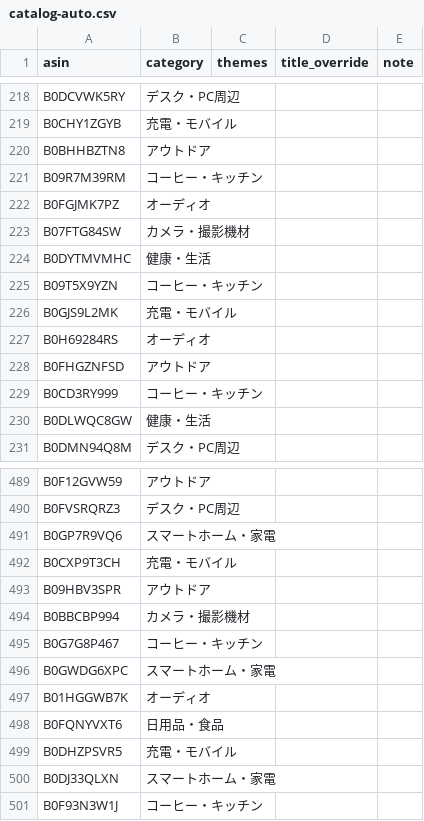
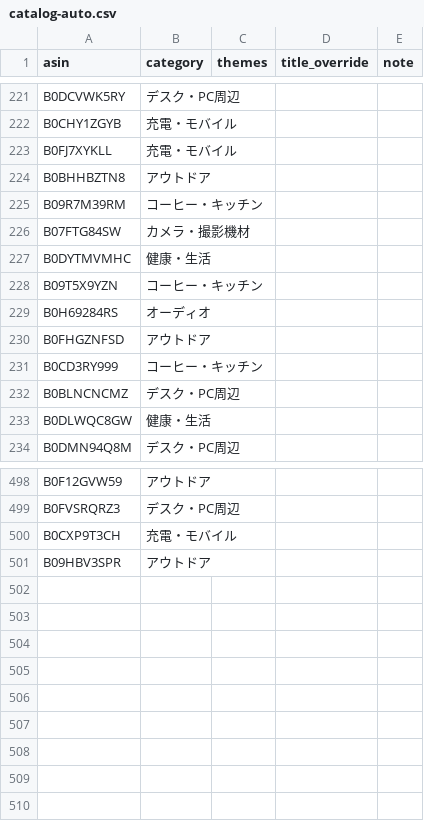
Before and after one commit to yokoichi/amazonsalematome, a CSV file: data/catalog-auto.csv, drawn as a sheet; only a part is shown, gaps mark what is left out; the diff covers the shown part only.

```diff
--- a/data/catalog-auto.csv
+++ b/data/catalog-auto.csv
@@ -219,5 +222,5 @@ B0DCVWK5RY,デスク・PC周辺,,,
 B0CHY1ZGYB,充電・モバイル,,,
+B0FJ7XYKLL,充電・モバイル,,,
 B0BHHBZTN8,アウトドア,,,
 B09R7M39RM,コーヒー・キッチン,,,
-B0FGJMK7PZ,オーディオ,,,
 B07FTG84SW,カメラ・撮影機材,,,
@@ -225,3 +228,2 @@ B0DYTMVMHC,健康・生活,,,
 B09T5X9YZN,コーヒー・キッチン,,,
-B0GJS9L2MK,充電・モバイル,,,
 B0H69284RS,オーディオ,,,
@@ -229,2 +231,3 @@ B0FHGZNFSD,アウトドア,,,
 B0CD3RY999,コーヒー・キッチン,,,
+B0BLNCNCMZ,デスク・PC周辺,,,
 B0DLWQC8GW,健康・生活,,,
@@ -490,12 +499,3 @@ B0F12GVW59,アウトドア,,,
 B0FVSRQRZ3,デスク・PC周辺,,,
-B0GP7R9VQ6,スマートホーム・家電,,,
 B0CXP9T3CH,充電・モバイル,,,
 B09HBV3SPR,アウトドア,,,
-B0BBCBP994,カメラ・撮影機材,,,
-B0G7G8P467,コーヒー・キッチン,,,
-B0GWDG6XPC,スマートホーム・家電,,,
-B01HGGWB7K,オーディオ,,,
-B0FQNYVXT6,日用品・食品,,,
-B0DHZPSVR5,充電・モバイル,,,
-B0DJ33QLXN,スマートホーム・家電,,,
-B0F93N3W1J,コーヒー・キッチン,,,
```
Also changed, not shown: 22 added rows, 13 removed rows, 10 moved rows and 1 edited cell elsewhere in this file, 1 other file.
